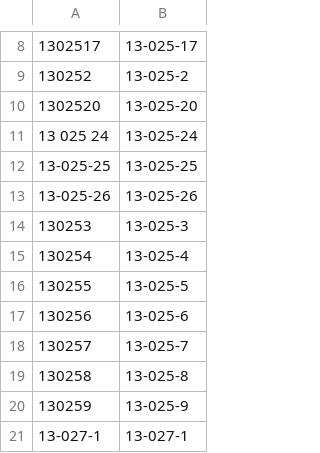
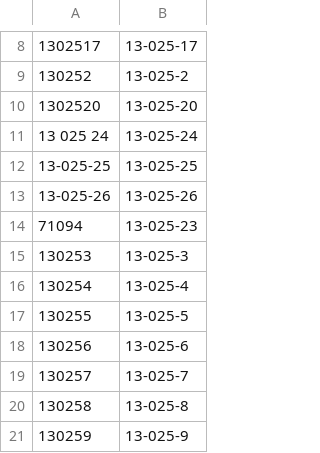
Before and after one commit to RishamChandi/OrderTransformer, a CSV file: mappings/wholefoods/item_mapping.csv, drawn as a sheet; only a part is shown, gaps mark what is left out; the shorter side is filled out with more unchanged rows; the diff names each change by its address in the sheet, - before the commit and + after, or states it on an @@ line.

```diff
--- a/mappings/wholefoods/item_mapping.csv
+++ b/mappings/wholefoods/item_mapping.csv
+row 14: 71094 | 13-025-23
```
Also changed, not shown: mappings/wholefoods/Xoro Whole Foods Item Mapping 9-17-25.csv, 13 other files.
